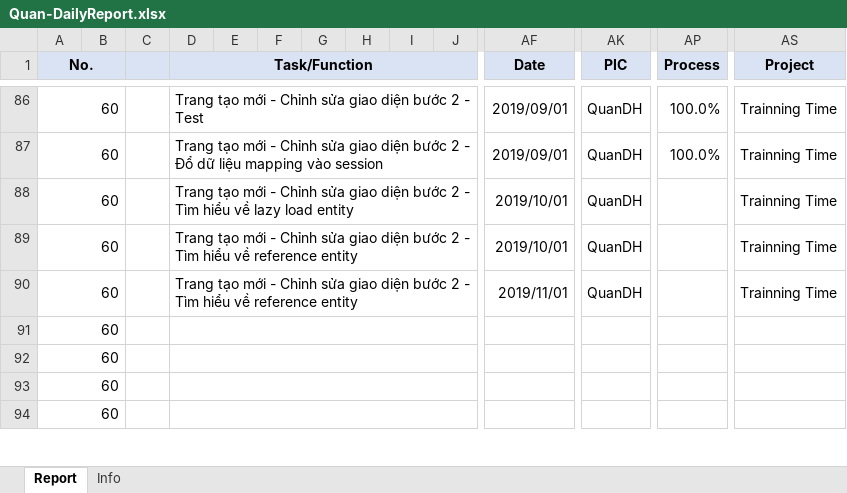
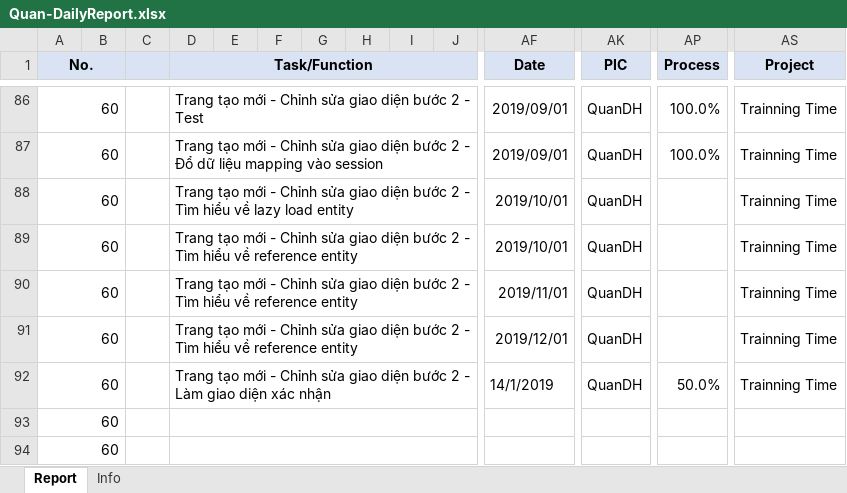
Before and after one commit to pcadev/Reports, an Excel workbook: DailyReport/Quan-DailyReport.xlsx, sheet Report, drawn as a sheet; only a part is shown, gaps mark what is left out; values as stored, in another font and other column widths than the file's, no borders; charts and pictures not drawn; removed rows and columns are numbered as before the commit, all else as after; rows hold the shown columns only; the diff names each change by its address in the sheet, - before the commit and + after, or states it on an @@ line.

Commit message:
Báo cáo ngày 14/1/2019

```diff
--- a/DailyReport/Quan-DailyReport.xlsx (sheet Report)
+++ b/DailyReport/Quan-DailyReport.xlsx (sheet Report)
-row 91: 60
-row 92: 60
+row 91: 60 |  |  | Trang tạo mới - Chỉnh sửa giao diện bước 2 - Tìm hiểu về reference entity |  |  |  |  |  |  | 2019/12/01 | QuanDH |  | Trainning Time
+row 92: 60 |  |  | Trang tạo mới - Chỉnh sửa giao diện bước 2 - Làm giao diện xác nhận |  |  |  |  |  |  | 14/1/2019 | QuanDH | 50.0% | Trainning Time
```
